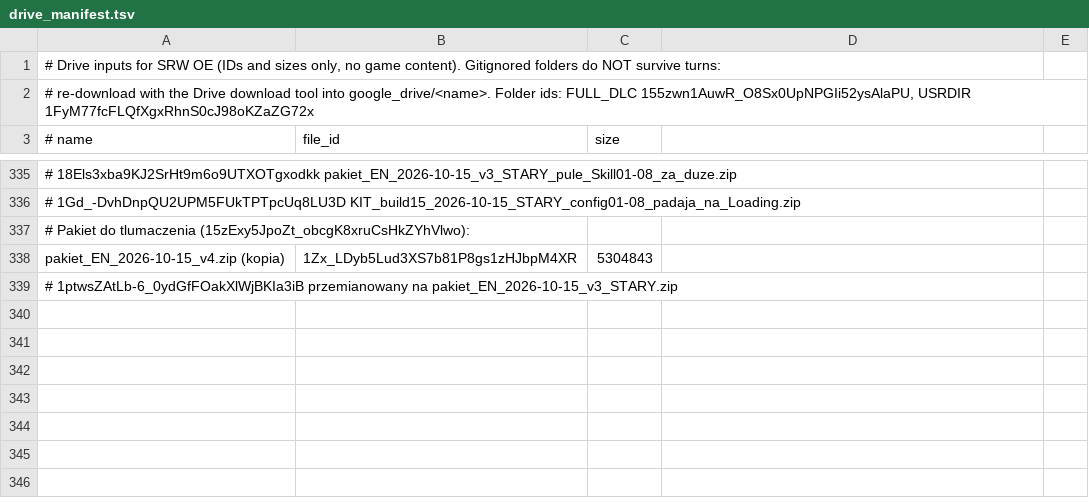
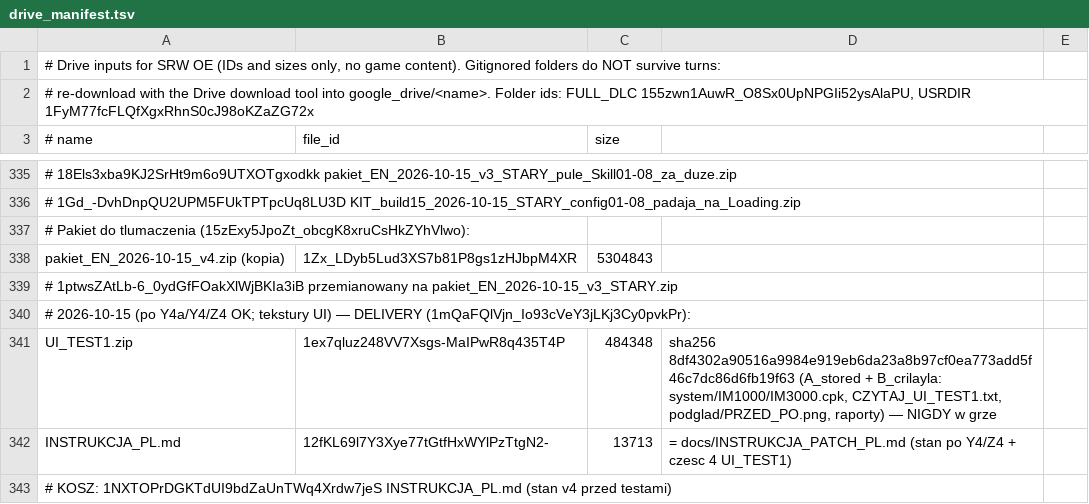
Before and after one commit to szybkoiwyraznie-rgb/mtgcrawler, a TSV file: srw-oe-translation/tools/drive_manifest.tsv, drawn as a sheet; only a part is shown, gaps mark what is left out; the diff names each change by its address in the sheet, - before the commit and + after, or states it on an @@ line.

Commit message:
SRW OE: Drive ids for UI_TEST1 and the re-uploaded instruction (manifest + log §21.28)
Co-authored-by: arena-agent <297053741+arena-agent@users.noreply.github.com>

```diff
--- a/srw-oe-translation/tools/drive_manifest.tsv
+++ b/srw-oe-translation/tools/drive_manifest.tsv
+row 340: # 2026-10-15 (po Y4a/Y4/Z4 OK; tekstury UI) — DELIVERY (1mQaFQlVjn_Io93cVeY3jLKj3Cy0pvkPr):
+row 341: UI_TEST1.zip | 1ex7qluz248VV7Xsgs-MaIPwR8q435T4P | 484348 | sha256 8df4302a90516a9984e919eb6da23a8b97cf0ea773add5f46c7dc86d6fb19f63 (A_stored + B_crilayla: system/IM1000/IM3000.cpk, CZYTAJ_UI_TEST1.txt, podglad/PRZED_PO.png, raporty) — NIGDY w grze
+row 342: INSTRUKCJA_PL.md | 12fKL69l7Y3Xye77tGtfHxWYlPzTtgN2- | 13713 | = docs/INSTRUKCJA_PATCH_PL.md (stan po Y4/Z4 + czesc 4 UI_TEST1)
+row 343: # KOSZ: 1NXTOPrDGKTdUI9bdZaUnTWq4Xrdw7jeS INSTRUKCJA_PL.md (stan v4 przed testami)
```
Also changed, not shown: 1 other file.
